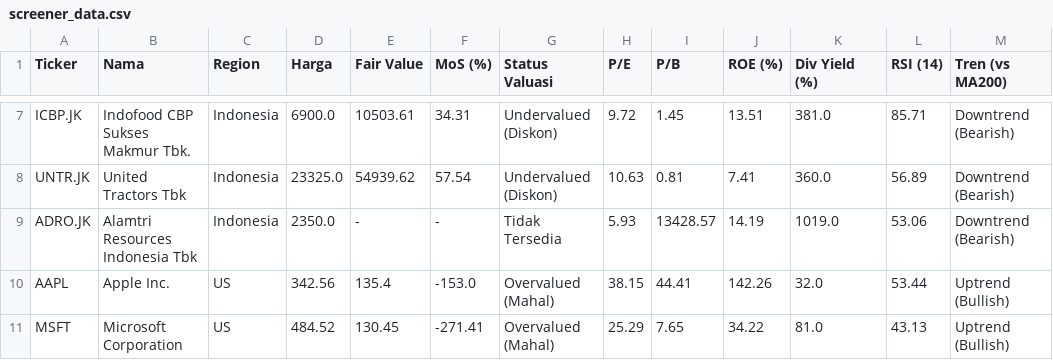
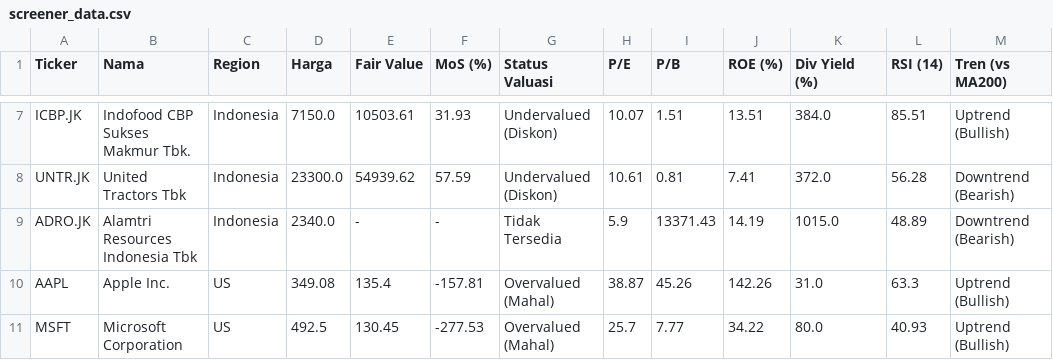
Before and after one commit to astonton/stockquant, a CSV file: screener_data.csv, drawn as a sheet; only a part is shown, gaps mark what is left out; the diff covers the shown part only; the diff names each change by its address in the sheet, - before the commit and + after, or states it on an @@ line.

```diff
--- a/screener_data.csv
+++ b/screener_data.csv
-D7 (Harga): 6900.0
+D7 (Harga): 7150.0
-F7 (MoS (%)): 34.31
+F7 (MoS (%)): 31.93
-H7 (P/E): 9.72
+H7 (P/E): 10.07
-I7 (P/B): 1.45
+I7 (P/B): 1.51
-K7 (Div Yield (%)): 381.0
+K7 (Div Yield (%)): 384.0
-L7 (RSI (14)): 85.71
+L7 (RSI (14)): 85.51
-M7 (Tren (vs MA200)): Downtrend (Bearish)
+M7 (Tren (vs MA200)): Uptrend (Bullish)
-D8 (Harga): 23325.0
+D8 (Harga): 23300.0
-F8 (MoS (%)): 57.54
+F8 (MoS (%)): 57.59
-H8 (P/E): 10.63
+H8 (P/E): 10.61
-K8 (Div Yield (%)): 360.0
+K8 (Div Yield (%)): 372.0
-L8 (RSI (14)): 56.89
+L8 (RSI (14)): 56.28
-D9 (Harga): 2350.0
+D9 (Harga): 2340.0
-H9 (P/E): 5.93
+H9 (P/E): 5.9
-I9 (P/B): 13428.57
+I9 (P/B): 13371.43
-K9 (Div Yield (%)): 1019.0
+K9 (Div Yield (%)): 1015.0
-L9 (RSI (14)): 53.06
+L9 (RSI (14)): 48.89
-D10 (Harga): 342.56
+D10 (Harga): 349.08
-F10 (MoS (%)): -153.0
+F10 (MoS (%)): -157.81
-H10 (P/E): 38.15
+H10 (P/E): 38.87
-I10 (P/B): 44.41
+I10 (P/B): 45.26
-K10 (Div Yield (%)): 32.0
+K10 (Div Yield (%)): 31.0
-L10 (RSI (14)): 53.44
+L10 (RSI (14)): 63.3
-D11 (Harga): 484.52
+D11 (Harga): 492.5
-F11 (MoS (%)): -271.41
+F11 (MoS (%)): -277.53
-H11 (P/E): 25.29
+H11 (P/E): 25.7
-I11 (P/B): 7.65
+I11 (P/B): 7.77
-K11 (Div Yield (%)): 81.0
+K11 (Div Yield (%)): 80.0
-L11 (RSI (14)): 43.13
+L11 (RSI (14)): 40.93
```
Also changed, not shown: 64 edited cells elsewhere in this file.
